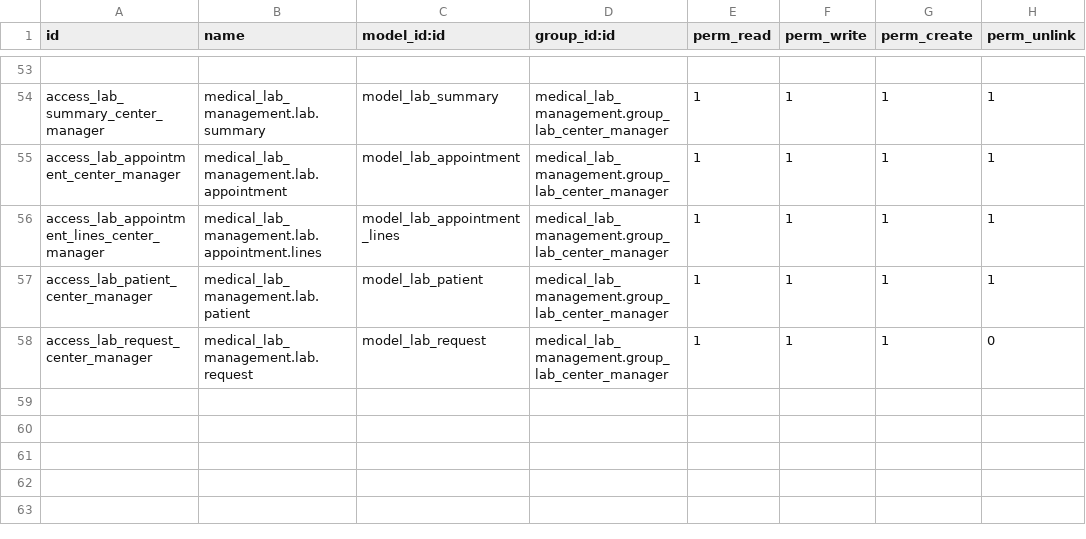
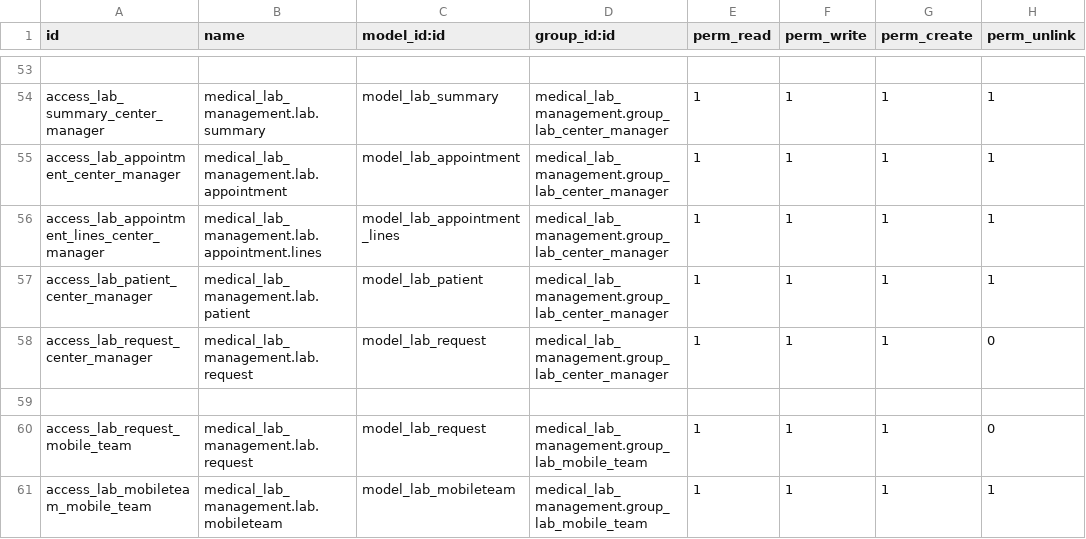
Before and after one commit to poya-dev/Lab_management_system, a CSV file: medical_lab_management/security/ir.model.access.csv, drawn as a sheet; only a part is shown, gaps mark what is left out; the diff covers the shown part only.

Commit message:
[DEV] mobile_team option added to the module. access rights has been altered. some field added to lab.appointment and lab.request

```diff
--- a/medical_lab_management/security/ir.model.access.csv
+++ b/medical_lab_management/security/ir.model.access.csv
@@ -58 +58,4 @@ access_lab_patient_center_manager,medical_lab_management.lab.patient,model_lab_p
 access_lab_request_center_manager,medical_lab_management.lab.request,model_lab_request,medical_lab_management.group_lab_center_manager,1,1,1,0
+
+access_lab_request_mobile_team,medical_lab_management.lab.request,model_lab_request,medical_lab_management.group_lab_mobile_team,1,1,1,0
+access_lab_mobileteam_mobile_team,medical_lab_management.lab.mobileteam,model_lab_mobileteam,medical_lab_management.group_lab_mobile_team,1,1,1,1
```
Also changed, not shown: 4 added rows, 1 removed row and 8 edited cells elsewhere in this file, 9 other files.
